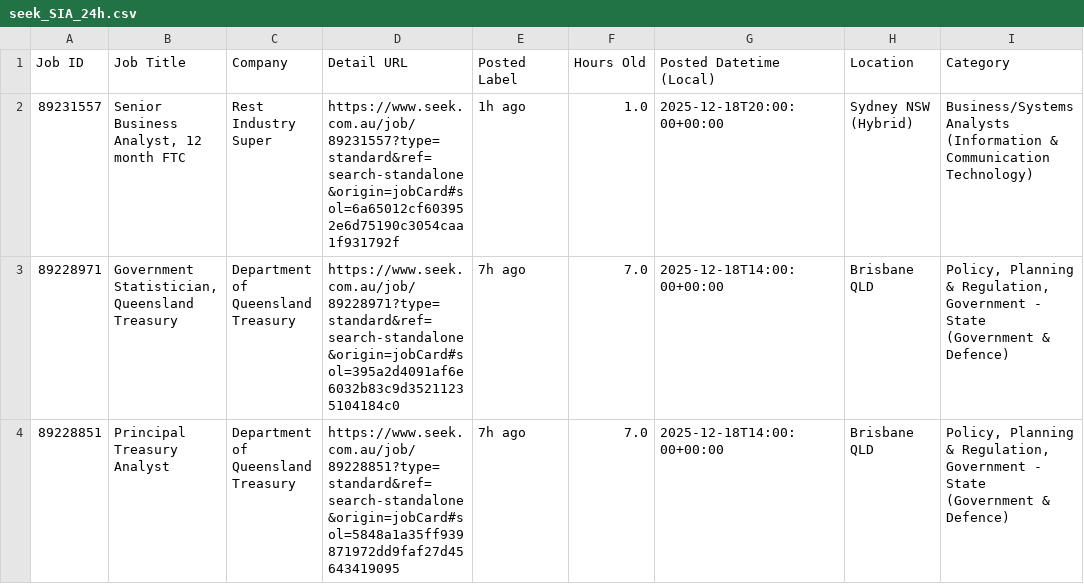
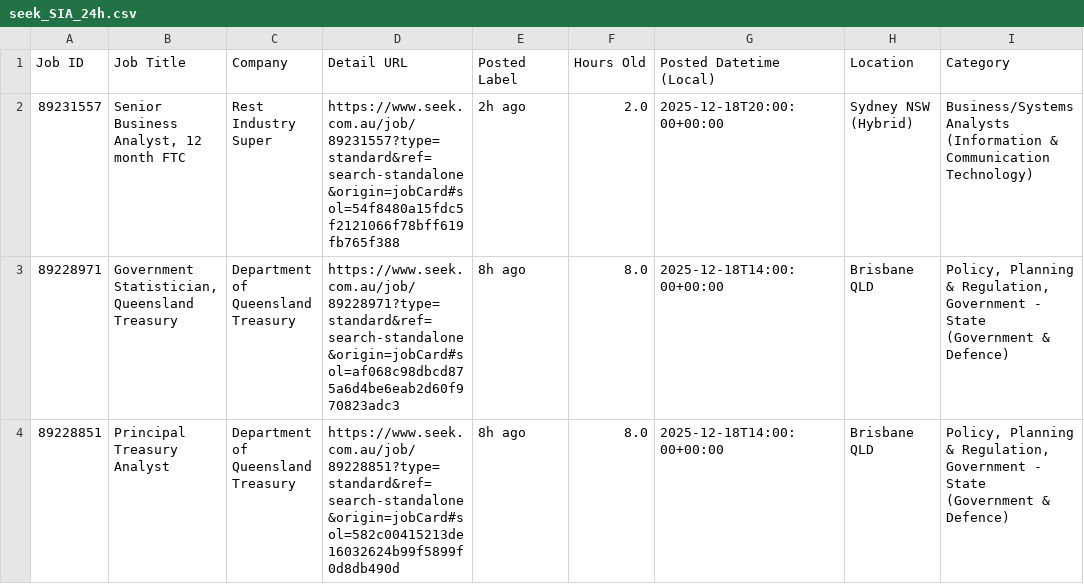
Before and after one commit to TIMXSHI/JobScrapper_SEEK_BA.BI, a CSV file: seek_SIA_24h.csv, drawn as a sheet; only a part is shown; the diff names each change by its address in the sheet, - before the commit and + after, or states it on an @@ line.

```diff
--- a/seek_SIA_24h.csv
+++ b/seek_SIA_24h.csv
-D2 (Detail URL): https://www.seek.com.au/job/89231557?type=standard&ref=search-standalone&origin=jobCard#sol=6a65012cf603952e6d75190c3054caa1f931792f
+D2 (Detail URL): https://www.seek.com.au/job/89231557?type=standard&ref=search-standalone&origin=jobCard#sol=54f8480a15fdc5f2121066f78bff619fb765f388
-E2 (Posted Label): 1h ago
+E2 (Posted Label): 2h ago
-F2 (Hours Old): 1.0
+F2 (Hours Old): 2.0
-D3 (Detail URL): https://www.seek.com.au/job/89228971?type=standard&ref=search-standalone&origin=jobCard#sol=395a2d4091af6e6032b83c9d35211235104184c0
+D3 (Detail URL): https://www.seek.com.au/job/89228971?type=standard&ref=search-standalone&origin=jobCard#sol=af068c98dbcd875a6d4be6eab2d60f970823adc3
-E3:E4 (Posted Label): 7h ago
+E3:E4 (Posted Label): 8h ago
-F3:F4 (Hours Old): 7.0
+F3:F4 (Hours Old): 8.0
-D4 (Detail URL): https://www.seek.com.au/job/89228851?type=standard&ref=search-standalone&origin=jobCard#sol=5848a1a35ff939871972dd9faf27d45643419095
+D4 (Detail URL): https://www.seek.com.au/job/89228851?type=standard&ref=search-standalone&origin=jobCard#sol=582c00415213de16032624b99f5899f0d8db490d
```
